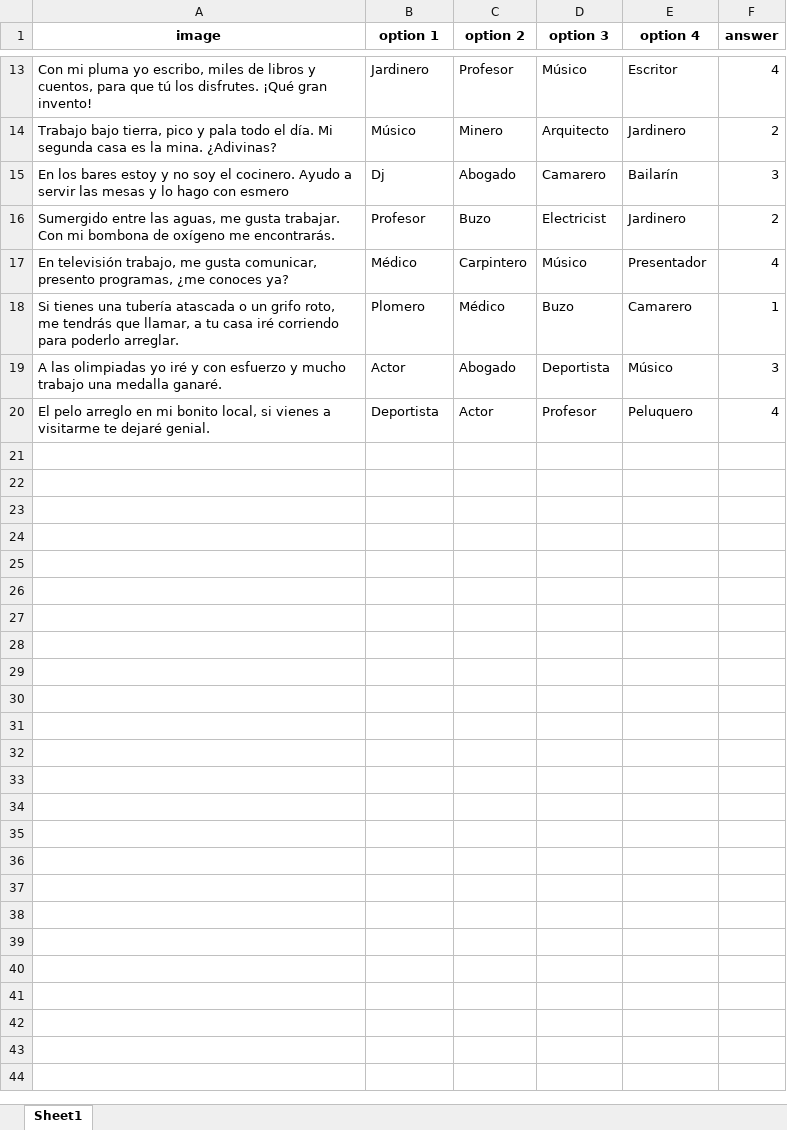
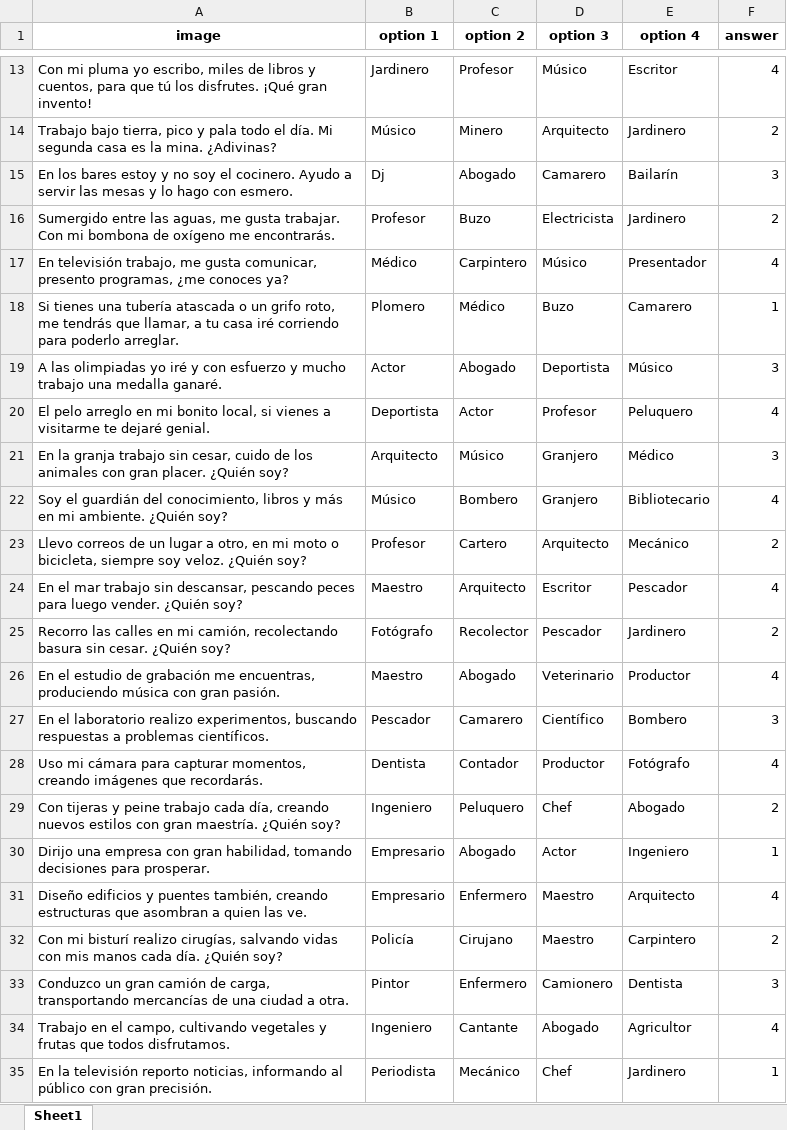
Before and after one commit to UserMarinho/Quiz-in-Spanish, an Excel workbook: questions.xlsx, sheet Sheet1, drawn as a sheet; only a part is shown, gaps mark what is left out; values as stored, in another font and other column widths than the file's, no borders; the diff names each change by its address in the sheet, - before the commit and + after, or states it on an @@ line.

```diff
--- a/questions.xlsx (sheet Sheet1)
+++ b/questions.xlsx (sheet Sheet1)
-A15 (image): …hago con esmero
+A15 (image): …hago con esmero.
-D16 (option 3): Electricist
+D16 (option 3): Electricista
+row 21: En la granja trabajo sin cesar, cuido de los animales con gran placer. ¿Quién soy? | Arquitecto | Músico | Granjero | Médico | 3
+row 22: Soy el guardián del conocimiento, libros y más en mi ambiente. ¿Quién soy? | Músico | Bombero | Granjero | Bibliotecario | 4
+row 23: Llevo correos de un lugar a otro, en mi moto o bicicleta, siempre soy veloz. ¿Quién soy? | Profesor | Cartero | Arquitecto | Mecánico | 2
+row 24: En el mar trabajo sin descansar, pescando peces para luego vender. ¿Quién soy? | Maestro | Arquitecto | Escritor | Pescador | 4
+row 25: Recorro las calles en mi camión, recolectando basura sin cesar. ¿Quién soy? | Fotógrafo | Recolector | Pescador | Jardinero | 2
+row 26: En el estudio de grabación me encuentras, produciendo música con gran pasión. | Maestro | Abogado | Veterinario | Productor | 4
+row 27: En el laboratorio realizo experimentos, buscando respuestas a problemas científicos. | Pescador | Camarero | Científico | Bombero | 3
+row 28: Uso mi cámara para capturar momentos, creando imágenes que recordarás. | Dentista | Contador | Productor | Fotógrafo | 4
+row 29: Con tijeras y peine trabajo cada día, creando nuevos estilos con gran maestría. ¿Quién soy? | Ingeniero | Peluquero | Chef | Abogado | 2
+row 30: Dirijo una empresa con gran habilidad, tomando decisiones para prosperar. | Empresario | Abogado | Actor | Ingeniero | 1
+row 31: Diseño edificios y puentes también, creando estructuras que asombran a quien las ve. | Empresario | Enfermero | Maestro | Arquitecto | 4
+row 32: Con mi bisturí realizo cirugías, salvando vidas con mis manos cada día. ¿Quién soy? | Policía | Cirujano | Maestro | Carpintero | 2
+row 33: Conduzco un gran camión de carga, transportando mercancías de una ciudad a otra. | Pintor | Enfermero | Camionero | Dentista | 3
+row 34: Trabajo en el campo, cultivando vegetales y frutas que todos disfrutamos. | Ingeniero | Cantante | Abogado | Agricultor | 4
+row 35: En la televisión reporto noticias, informando al público con gran precisión. | Periodista | Mecánico | Chef | Jardinero | 1
```
Also changed, not shown: 3 other files.
